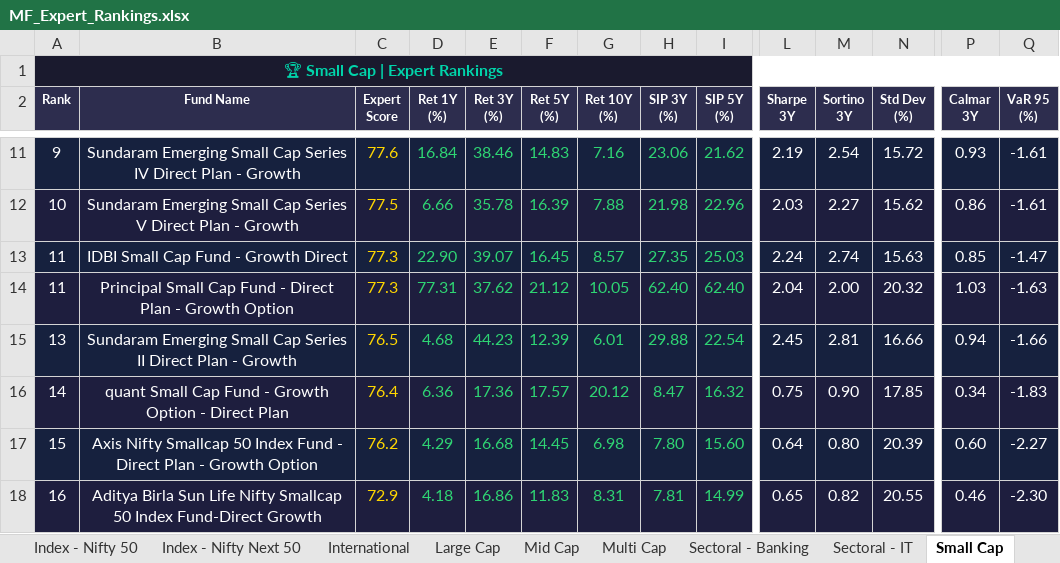
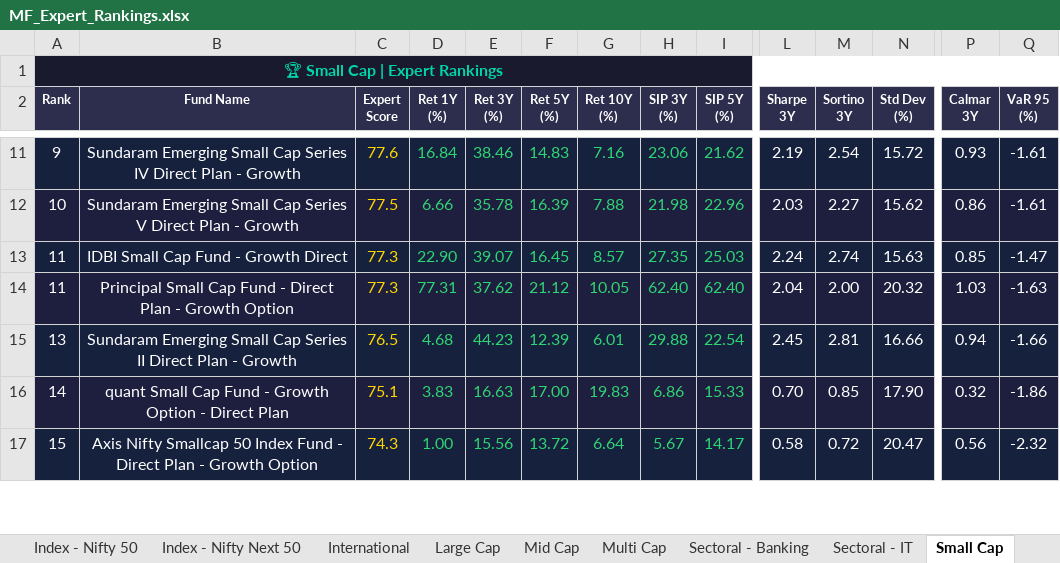
Before and after one commit to myfinancialria/mf-data-fetcher, an Excel workbook: output/MF_Expert_Rankings.xlsx, sheet Small Cap, drawn as a sheet; only a part is shown, gaps mark what is left out; values as stored, in another font and other column widths than the file's, no borders; removed rows and columns are numbered as before the commit, all else as after; rows hold the shown columns only; the diff covers the shown part only; the diff names each change by its address in the sheet, - before the commit and + after, or states it on an @@ line.

```diff
--- a/output/MF_Expert_Rankings.xlsx (sheet Small Cap)
+++ b/output/MF_Expert_Rankings.xlsx (sheet Small Cap)
-C16 (Expert Score): 76.4
+C16 (Expert Score): 75.1
-D16 (Ret 1Y (%)): 6.36
+D16 (Ret 1Y (%)): 3.83
-E16 (Ret 3Y (%)): 17.36
+E16 (Ret 3Y (%)): 16.63
-F16 (Ret 5Y (%)): 17.57
+F16 (Ret 5Y (%)): 17.00
-G16 (Ret 10Y (%)): 20.12
+G16 (Ret 10Y (%)): 19.83
-H16 (SIP 3Y (%)): 8.47
+H16 (SIP 3Y (%)): 6.86
-I16 (SIP 5Y (%)): 16.32
+I16 (SIP 5Y (%)): 15.33
-L16 (Sharpe 3Y): 0.75
+L16 (Sharpe 3Y): 0.70
-M16 (Sortino 3Y): 0.90
+M16 (Sortino 3Y): 0.85
-N16 (Std Dev (%)): 17.85
+N16 (Std Dev (%)): 17.90
-P16 (Calmar 3Y): 0.34
+P16 (Calmar 3Y): 0.32
-Q16 (VaR 95 (%)): -1.83
+Q16 (VaR 95 (%)): -1.86
-C17 (Expert Score): 76.2
+C17 (Expert Score): 74.3
-D17 (Ret 1Y (%)): 4.29
+D17 (Ret 1Y (%)): 1.00
-E17 (Ret 3Y (%)): 16.68
+E17 (Ret 3Y (%)): 15.56
-F17 (Ret 5Y (%)): 14.45
+F17 (Ret 5Y (%)): 13.72
-G17 (Ret 10Y (%)): 6.98
+G17 (Ret 10Y (%)): 6.64
-H17 (SIP 3Y (%)): 7.80
+H17 (SIP 3Y (%)): 5.67
-I17 (SIP 5Y (%)): 15.60
+I17 (SIP 5Y (%)): 14.17
-L17 (Sharpe 3Y): 0.64
+L17 (Sharpe 3Y): 0.58
-M17 (Sortino 3Y): 0.80
+M17 (Sortino 3Y): 0.72
-N17 (Std Dev (%)): 20.39
+N17 (Std Dev (%)): 20.47
-P17 (Calmar 3Y): 0.60
+P17 (Calmar 3Y): 0.56
-Q17 (VaR 95 (%)): -2.27
+Q17 (VaR 95 (%)): -2.32
-row 18: 16 | Aditya Birla Sun Life Nifty Smallcap 50 Index Fund-Direct Growth | 72.9 | 4.18 | 16.86 | 11.83 | 8.31 | 7.81 | 14.99 | 0.65 | 0.82 | 20.55 | 0.46 | -2.30
```
Also changed, not shown: 21 added rows, 20 removed rows, 659 edited cells and cell formats elsewhere in this sheet, sheet Mid Cap, sheet Sectoral - Banking, sheet Flexi Cap, sheet Balanced Advantage, sheet ELSS, sheet Large Cap, 11 more sheets, 5 other files.
